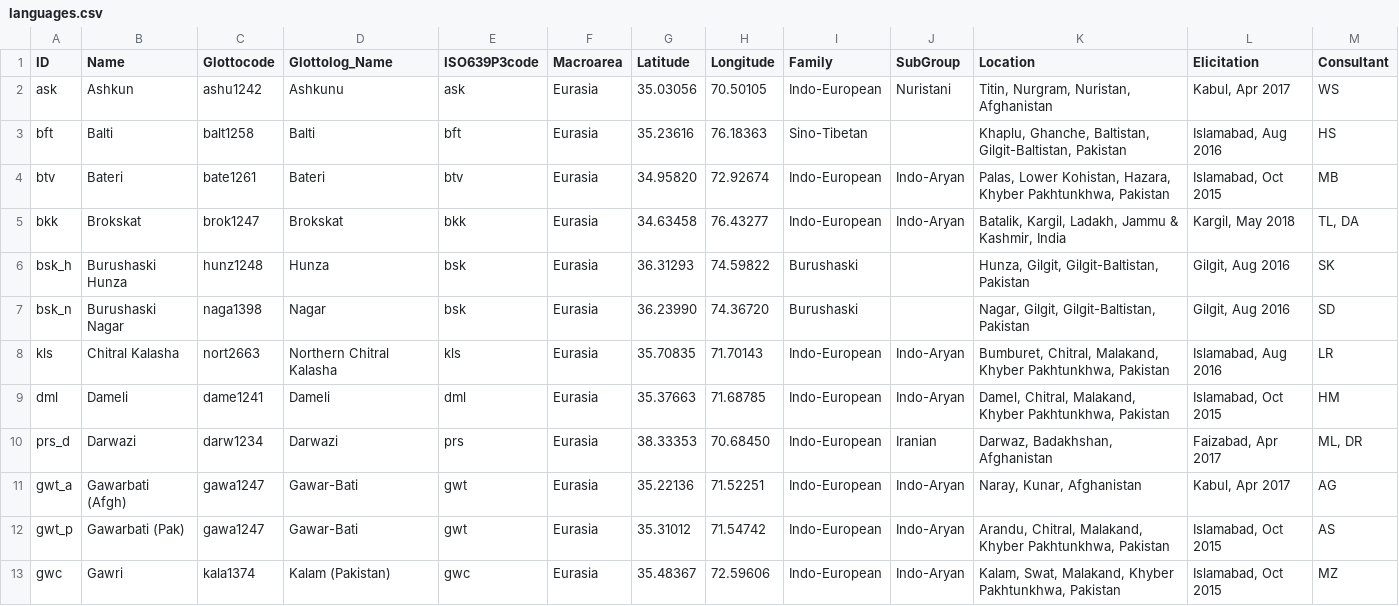
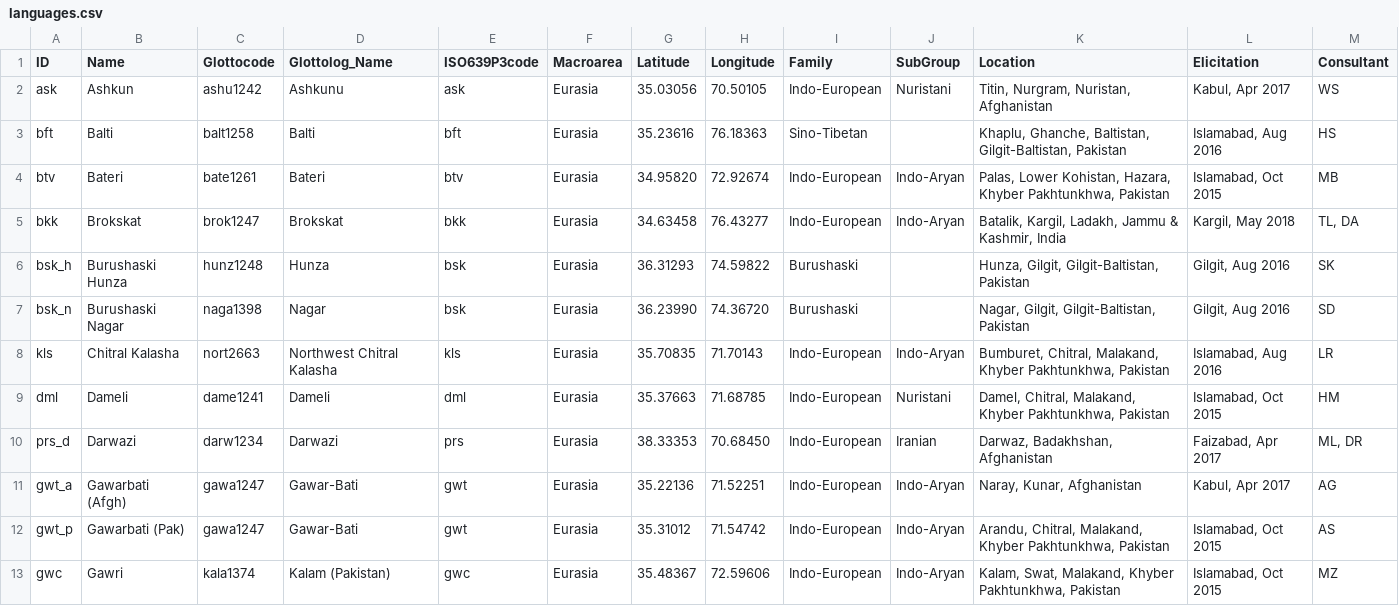
Before and after one commit to cldf-datasets/liljegrenhindukush, a CSV file: cldf/languages.csv, drawn as a sheet; only a part is shown.

```diff
--- a/cldf/languages.csv
+++ b/cldf/languages.csv
@@ -7,4 +7,4 @@ bsk_h,Burushaski Hunza,hunz1248,Hunza,bsk,Eurasia,36.31293,74.59822,Burushaski,,
 bsk_n,Burushaski Nagar,naga1398,Nagar,bsk,Eurasia,36.23990,74.36720,Burushaski,,"Nagar, Gilgit, Gilgit-Baltistan, Pakistan","Gilgit, Aug 2016",SD
-kls,Chitral Kalasha,nort2663,Northern Chitral Kalasha,kls,Eurasia,35.70835,71.70143,Indo-European,Indo-Aryan,"Bumburet, Chitral, Malakand, Khyber Pakhtunkhwa, Pakistan","Islamabad, Aug 2016",LR
-dml,Dameli,dame1241,Dameli,dml,Eurasia,35.37663,71.68785,Indo-European,Indo-Aryan,"Damel, Chitral, Malakand, Khyber Pakhtunkhwa, Pakistan","Islamabad, Oct 2015",HM
+kls,Chitral Kalasha,nort2663,Northwest Chitral Kalasha,kls,Eurasia,35.70835,71.70143,Indo-European,Indo-Aryan,"Bumburet, Chitral, Malakand, Khyber Pakhtunkhwa, Pakistan","Islamabad, Aug 2016",LR
+dml,Dameli,dame1241,Dameli,dml,Eurasia,35.37663,71.68785,Indo-European,Nuristani,"Damel, Chitral, Malakand, Khyber Pakhtunkhwa, Pakistan","Islamabad, Oct 2015",HM
 prs_d,Darwazi,darw1234,Darwazi,prs,Eurasia,38.33353,70.68450,Indo-European,Iranian,"Darwaz, Badakhshan, Afghanistan","Faizabad, Apr 2017","ML, DR"
```
Also changed, not shown: 18 other files.
